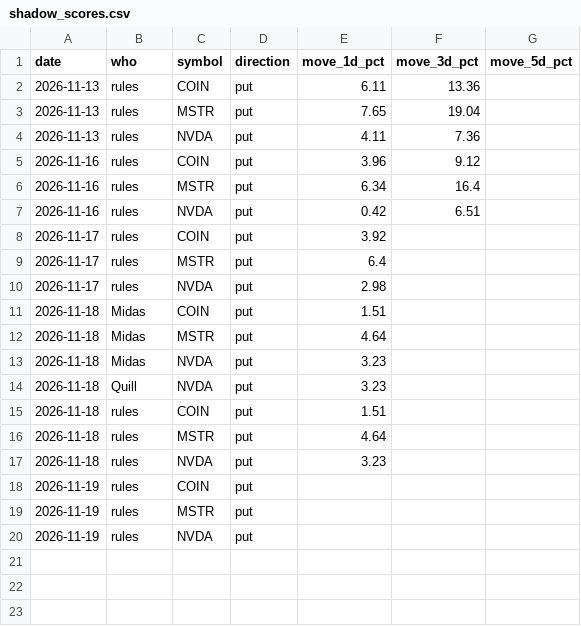
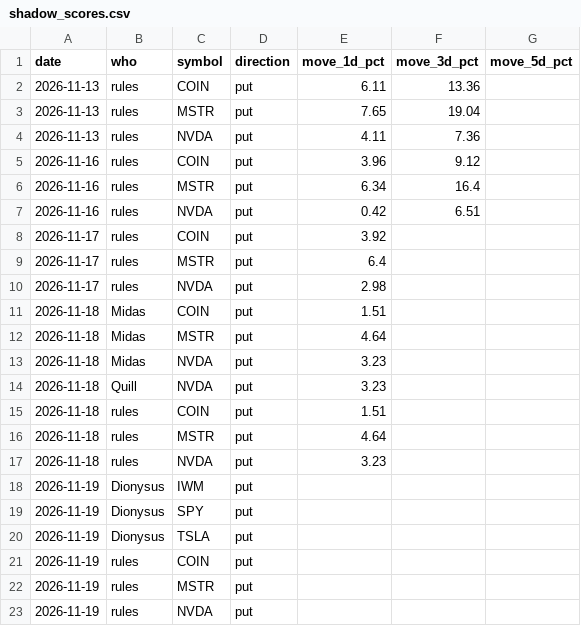
Before and after one commit to jones-benjam/alpaca-options-bot, a CSV file: memory/shadow_scores.csv, drawn as a sheet.

```diff
--- a/memory/shadow_scores.csv
+++ b/memory/shadow_scores.csv
@@ -17,2 +17,5 @@ date,who,symbol,direction,move_1d_pct,move_3d_pct,move_5d_pct
 2026-11-18,rules,NVDA,put,3.23,,
+2026-11-19,Dionysus,IWM,put,,,
+2026-11-19,Dionysus,SPY,put,,,
+2026-11-19,Dionysus,TSLA,put,,,
 2026-11-19,rules,COIN,put,,,
```
Also changed, not shown: memory/news.csv, 3 other files.
